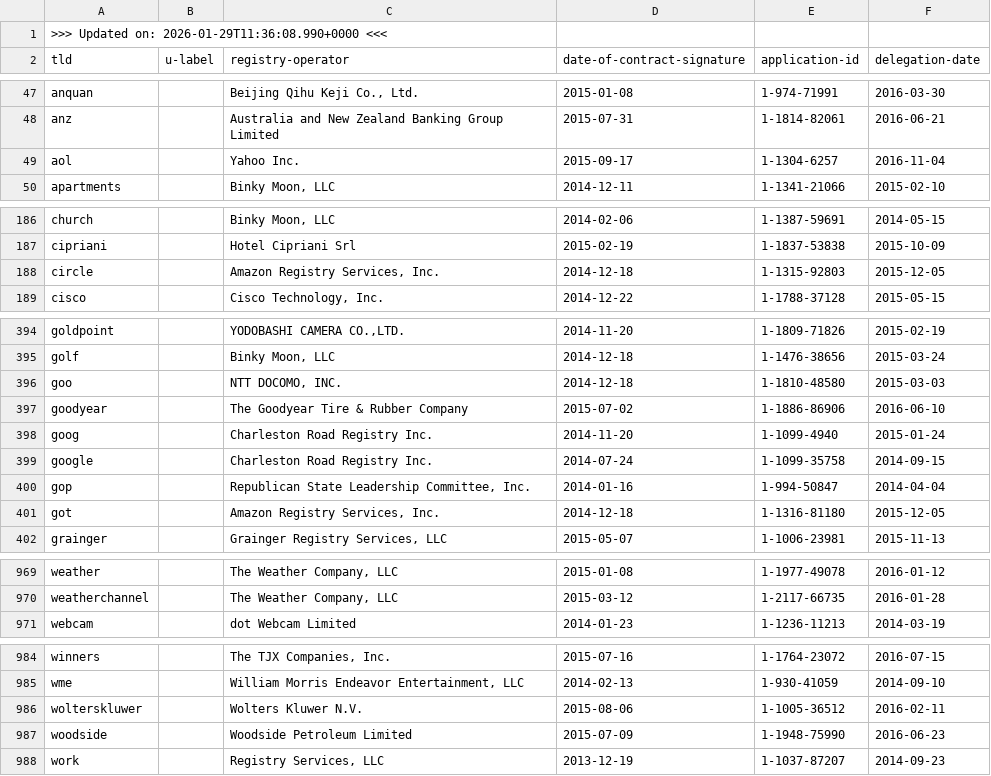
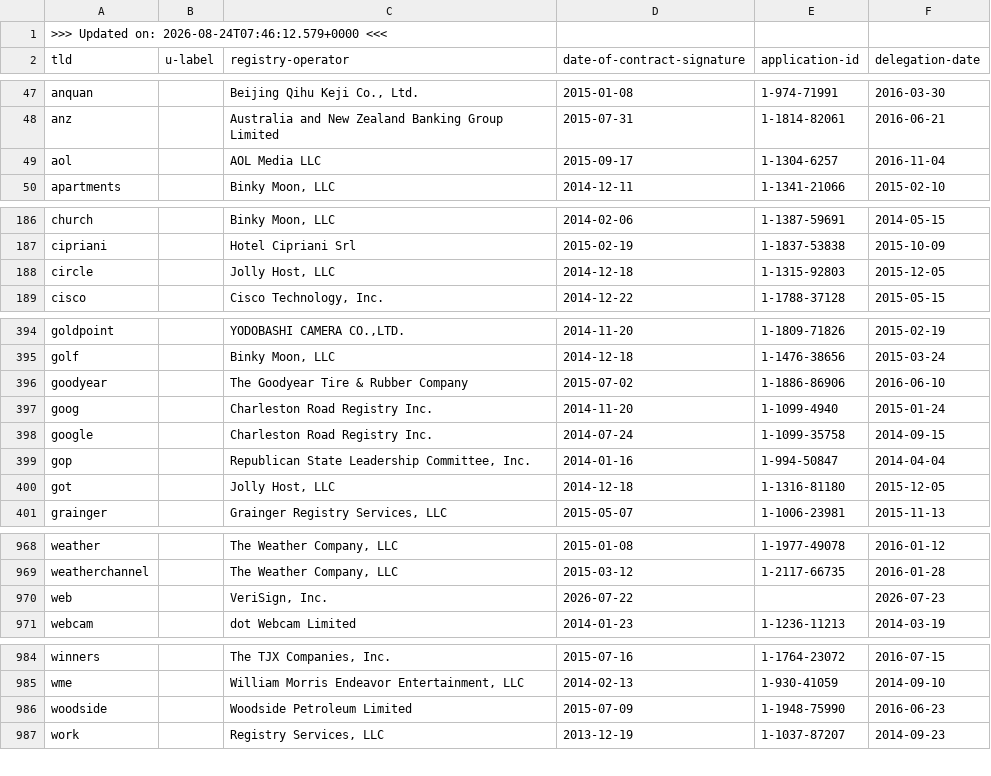
Before and after one commit to certlint/certlint, a CSV file: data/newgtlds.csv, drawn as a sheet; only a part is shown, gaps mark what is left out; the diff covers the shown part only.

Commit message:
Update data files.

```diff
--- a/data/newgtlds.csv
+++ b/data/newgtlds.csv
@@ -1,2 +1,2 @@
->>> Updated on: 2026-01-29T11:36:08.990+0000 <<<
+>>> Updated on: 2026-08-24T07:46:12.579+0000 <<<
 "tld","u-label","registry-operator","date-of-contract-signature","application-id","delegation-date"
@@ -48,3 +48,3 @@
 "anz","","Australia and New Zealand Banking Group Limited","2015-07-31","1-1814-82061","2016-06-21"
-"aol","","Yahoo Inc.","2015-09-17","1-1304-6257","2016-11-04"
+"aol","","AOL Media LLC","2015-09-17","1-1304-6257","2016-11-04"
 "apartments","","Binky Moon, LLC","2014-12-11","1-1341-21066","2015-02-10"
@@ -187,3 +187,3 @@
 "cipriani","","Hotel Cipriani Srl","2015-02-19","1-1837-53838","2015-10-09"
-"circle","","Amazon Registry Services, Inc.","2014-12-18","1-1315-92803","2015-12-05"
+"circle","","Jolly Host, LLC","2014-12-18","1-1315-92803","2015-12-05"
 "cisco","","Cisco Technology, Inc.","2014-12-22","1-1788-37128","2015-05-15"
@@ -395,3 +395,2 @@
 "golf","","Binky Moon, LLC","2014-12-18","1-1476-38656","2015-03-24"
-"goo","","NTT DOCOMO, INC.","2014-12-18","1-1810-48580","2015-03-03"
 "goodyear","","The Goodyear Tire & Rubber Company","2015-07-02","1-1886-86906","2016-06-10"
@@ -400,3 +399,3 @@
 "gop","","Republican State Leadership Committee, Inc.","2014-01-16","1-994-50847","2014-04-04"
-"got","","Amazon Registry Services, Inc.","2014-12-18","1-1316-81180","2015-12-05"
+"got","","Jolly Host, LLC","2014-12-18","1-1316-81180","2015-12-05"
 "grainger","","Grainger Registry Services, LLC","2015-05-07","1-1006-23981","2015-11-13"
@@ -970,2 +969,3 @@
 "weatherchannel","","The Weather Company, LLC","2015-03-12","1-2117-66735","2016-01-28"
+"web","","VeriSign, Inc.","2026-07-22","","2026-07-23"
 "webcam","","dot Webcam Limited","2014-01-23","1-1236-11213","2014-03-19"
@@ -985,3 +985,2 @@
 "wme","","William Morris Endeavor Entertainment, LLC","2014-02-13","1-930-41059","2014-09-10"
-"wolterskluwer","","Wolters Kluwer N.V.","2015-08-06","1-1005-36512","2016-02-11"
 "woodside","","Woodside Petroleum Limited","2015-07-09","1-1948-75990","2016-06-23"
```
Also changed, not shown: 7 edited cells elsewhere in this file, data/special-use-domain.csv, 2 other files.
